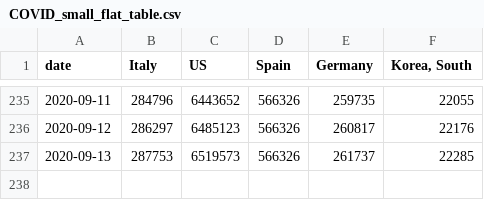
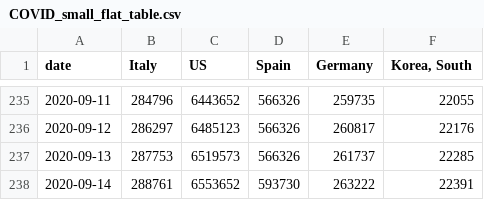
Before and after one commit to tanmay-delhikar/data-science-covid19, a CSV file: data/processed/COVID_small_flat_table.csv, drawn as a sheet; only a part is shown, gaps mark what is left out.

```diff
--- a/data/processed/COVID_small_flat_table.csv
+++ b/data/processed/COVID_small_flat_table.csv
@@ -237 +237,2 @@ date;Italy;US;Spain;Germany;Korea, South
 2020-09-13;287753;6519573;566326;261737;22285
+2020-09-14;288761;6553652;593730;263222;22391
```
Also changed, not shown: 2 other files.
